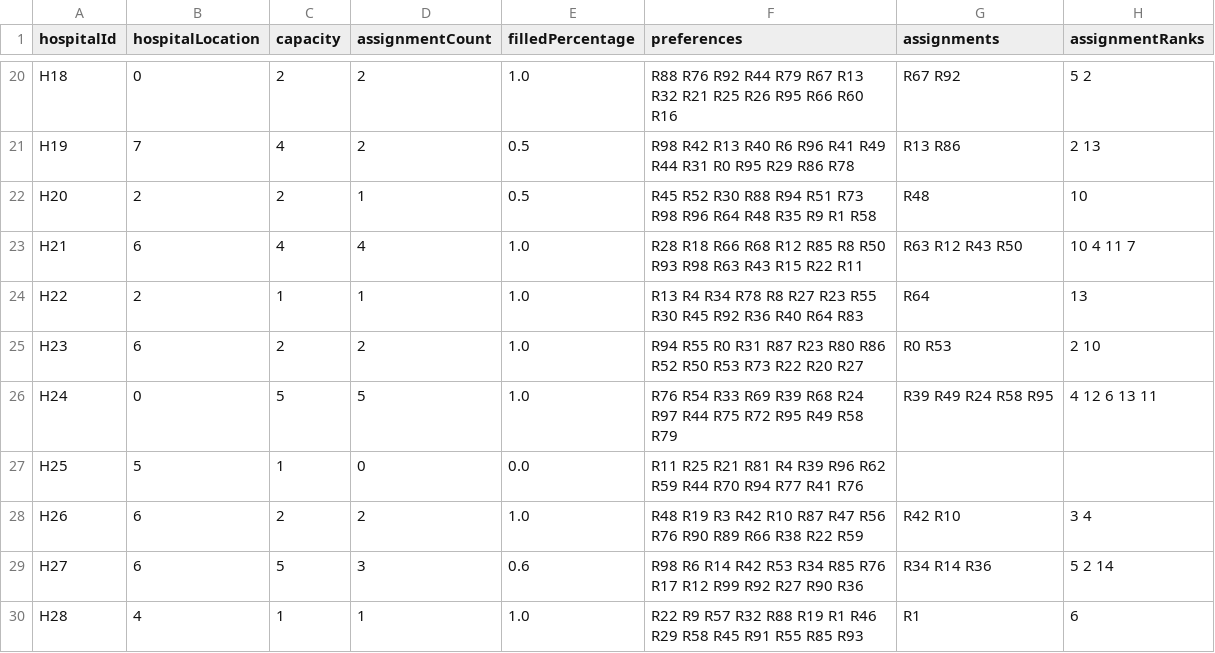
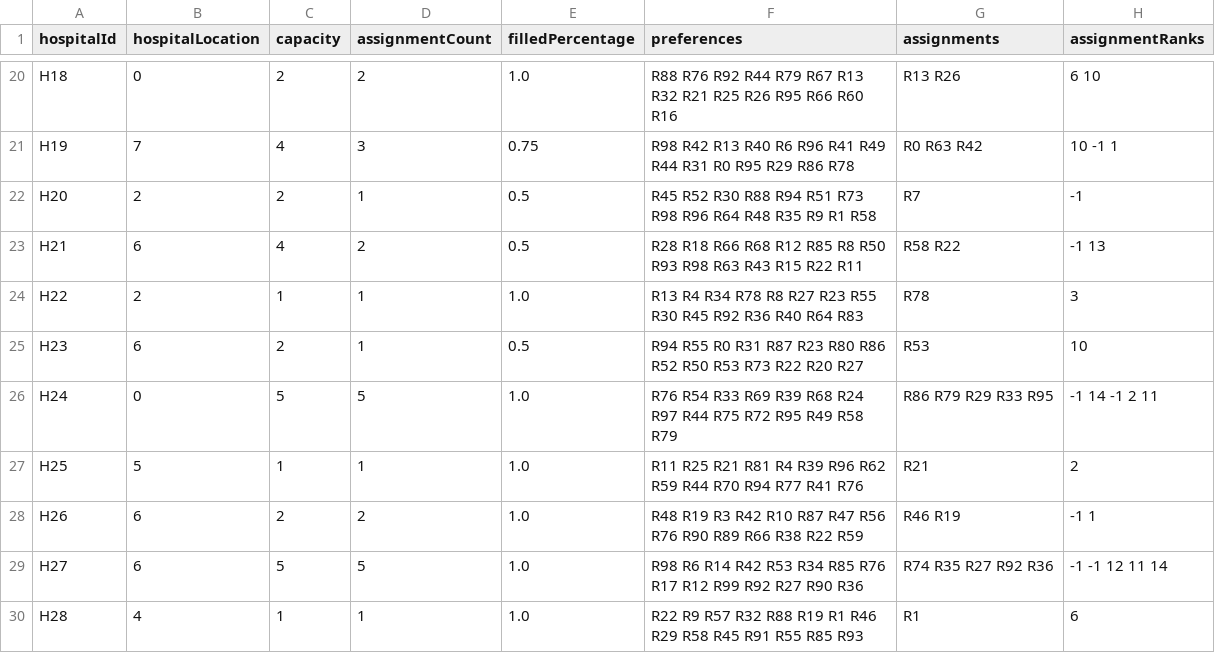
Before and after one commit to abruck1/Social_Computing_Project, a CSV file: matching_output/export_hos50_loc50_res100_coup50_hospitals.csv, drawn as a sheet; only a part is shown, gaps mark what is left out; the diff covers the shown part only; the diff names each change by its address in the sheet, - before the commit and + after, or states it on an @@ line.

```diff
--- a/matching_output/export_hos50_loc50_res100_coup50_hospitals.csv
+++ b/matching_output/export_hos50_loc50_res100_coup50_hospitals.csv
-G20 (assignments): R67 R92
+G20 (assignments): R13 R26
-H20 (assignmentRanks): 5 2
+H20 (assignmentRanks): 6 10
-D21 (assignmentCount): 2
+D21 (assignmentCount): 3
-E21 (filledPercentage): 0.5
+E21 (filledPercentage): 0.75
-G21 (assignments): R13 R86
+G21 (assignments): R0 R63 R42
-H21 (assignmentRanks): 2 13
+H21 (assignmentRanks): 10 -1 1
-G22 (assignments): R48
+G22 (assignments): R7
-H22 (assignmentRanks): 10
+H22 (assignmentRanks): -1
-D23 (assignmentCount): 4
+D23 (assignmentCount): 2
-E23 (filledPercentage): 1.0
+E23 (filledPercentage): 0.5
-G23 (assignments): R63 R12 R43 R50
+G23 (assignments): R58 R22
-H23 (assignmentRanks): 10 4 11 7
+H23 (assignmentRanks): -1 13
-G24 (assignments): R64
+G24 (assignments): R78
-H24 (assignmentRanks): 13
+H24 (assignmentRanks): 3
-D25 (assignmentCount): 2
+D25 (assignmentCount): 1
-E25 (filledPercentage): 1.0
+E25 (filledPercentage): 0.5
-G25 (assignments): R0 R53
+G25 (assignments): R53
-H25 (assignmentRanks): 2 10
+H25 (assignmentRanks): 10
-G26 (assignments): R39 R49 R24 R58 R95
+G26 (assignments): R86 R79 R29 R33 R95
-H26 (assignmentRanks): 4 12 6 13 11
+H26 (assignmentRanks): -1 14 -1 2 11
-D27 (assignmentCount): 0
+D27 (assignmentCount): 1
-E27 (filledPercentage): 0.0
+E27 (filledPercentage): 1.0
-G27 (assignments): (empty)
+G27 (assignments): R21
-H27 (assignmentRanks): (empty)
+H27 (assignmentRanks): 2
-G28 (assignments): R42 R10
+G28 (assignments): R46 R19
-H28 (assignmentRanks): 3 4
+H28 (assignmentRanks): -1 1
-D29 (assignmentCount): 3
+D29 (assignmentCount): 5
-E29 (filledPercentage): 0.6
+E29 (filledPercentage): 1.0
-G29 (assignments): R34 R14 R36
+G29 (assignments): R74 R35 R27 R92 R36
-H29 (assignmentRanks): 5 2 14
+H29 (assignmentRanks): -1 -1 12 11 14
```
Also changed, not shown: 124 edited cells elsewhere in this file, matching_output/export_hos100_loc10_res200_coup50_hospitals.csv, matching_output/export_hos300_loc50_res500_coup100_hospitals.csv, 7 other files.
